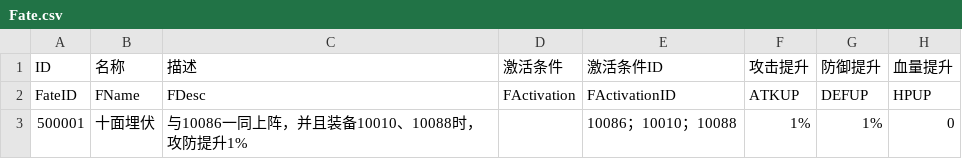
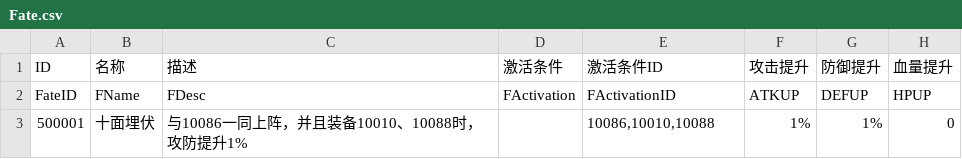
Before and after one commit to mercykevin/gameserver, a CSV file: csvs/Fate.csv, drawn as a sheet.

```diff
--- a/csvs/Fate.csv
+++ b/csvs/Fate.csv
@@ -2,2 +2,2 @@ ID;名称;描述;激活条件;激活条件ID;攻击提升;防御提升;血量提
 FateID;FName;FDesc;FActivation;FActivationID;ATKUP;DEFUP;HPUP
-500001;十面埋伏;与10086一同上阵，并且装备10010、10088时，攻防提升1%;;10086；10010；10088;1%;1%;0
+500001;十面埋伏;与10086一同上阵，并且装备10010、10088时，攻防提升1%;;10086,10010,10088;1%;1%;0
```
Also changed, not shown: 5 other files.
